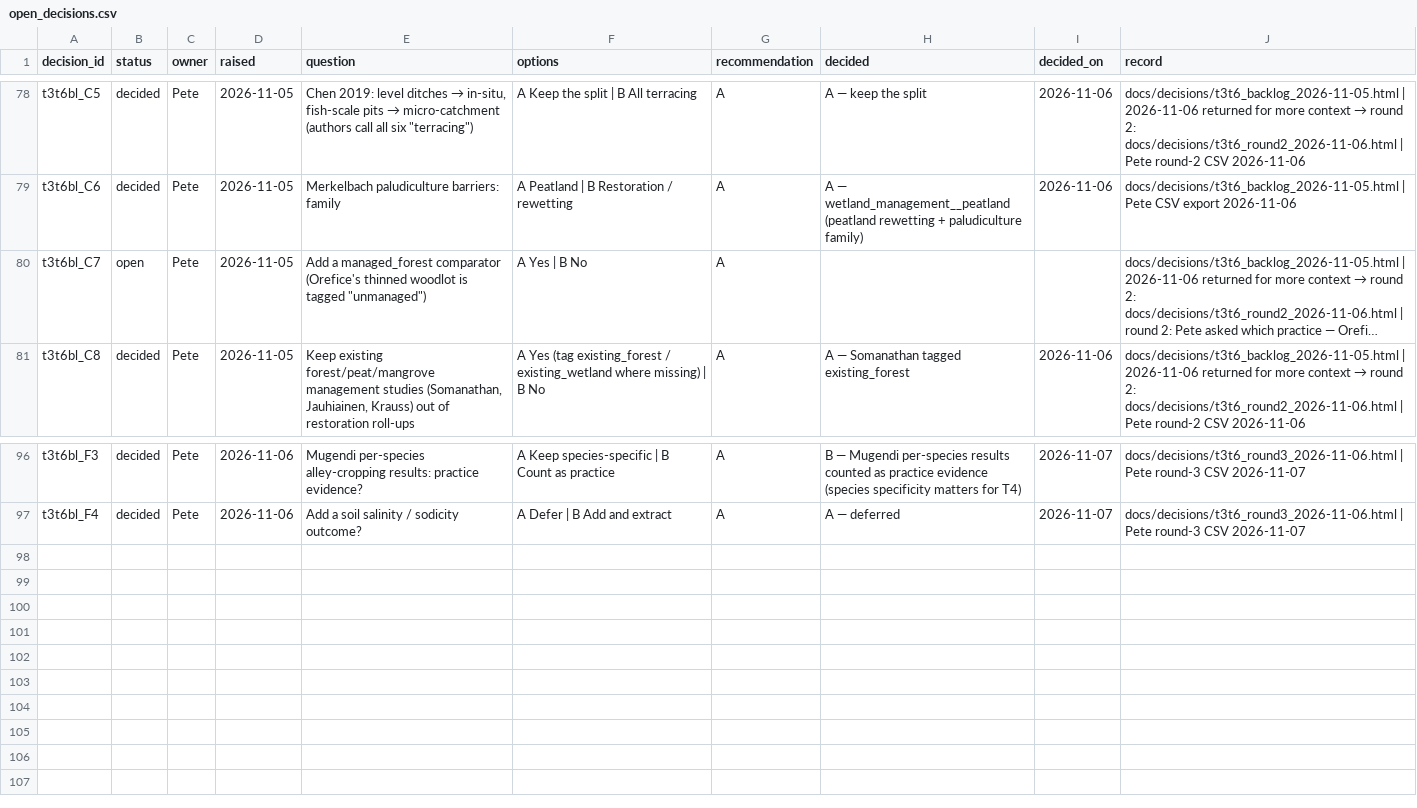
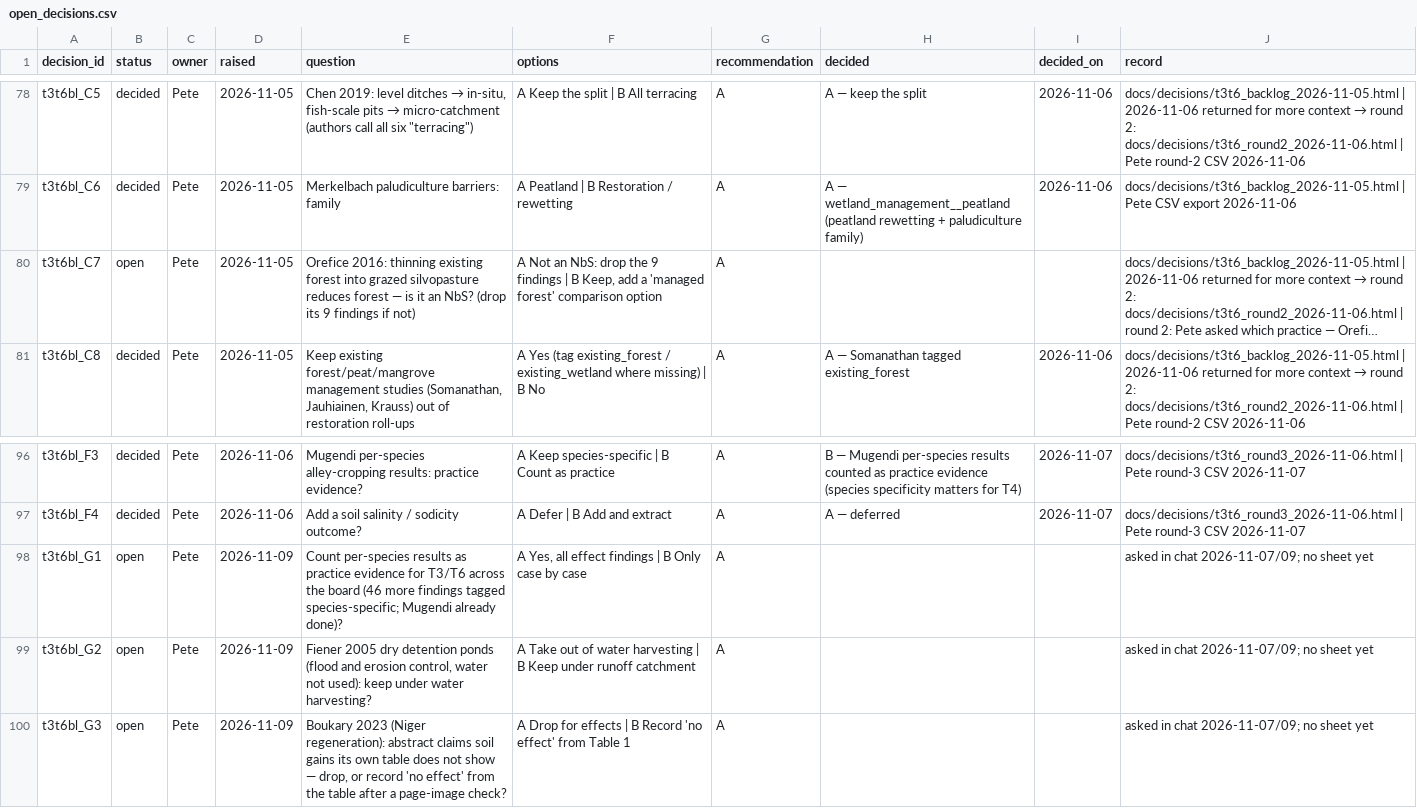
Before and after one commit to CIAT/nbs_ruralscan, a CSV file: methodology/decisions/open_decisions.csv, drawn as a sheet; only a part is shown, gaps mark what is left out; long unchanged cells end in …; the diff names each change by its address in the sheet, - before the commit and + after, or states it on an @@ line.

Commit message:
docs(decisions): register the four open T3/T6 questions (C7, G1-G3)

```diff
--- a/methodology/decisions/open_decisions.csv
+++ b/methodology/decisions/open_decisions.csv
-E80 (question): Add a managed_forest comparator (Orefice's thinned woodlot is tagged "unmanaged")
+E80 (question): Orefice 2016: thinning existing forest into grazed silvopasture reduces forest — is it an NbS? (drop its 9 findings if not)
-F80 (options): A Yes | B No
+F80 (options): A Not an NbS: drop the 9 findings | B Keep, add a 'managed forest' comparison option
+row 98: t3t6bl_G1 | open | Pete | 2026-11-09 | Count per-species results as practice evidence for T3/T6 across the board (46 more findings tagged species-specific; Mugendi already done)? | A Yes, all effect findings | B Only case by case | A |  |  | asked in chat 2026-11-07/09; no sheet yet
+row 99: t3t6bl_G2 | open | Pete | 2026-11-09 | Fiener 2005 dry detention ponds (flood and erosion control, water not used): keep under water harvesting? | A Take out of water harvesting | B Keep under runoff catchment | A |  |  | asked in chat 2026-11-07/09; no sheet yet
+row 100: t3t6bl_G3 | open | Pete | 2026-11-09 | Boukary 2023 (Niger regeneration): abstract claims soil gains its own table does not show — drop, or record 'no effect' from the table after a page-image check? | A Drop for effects | B Record 'no effect' from Table 1 | A |  |  | asked in chat 2026-11-07/09; no sheet yet
```
